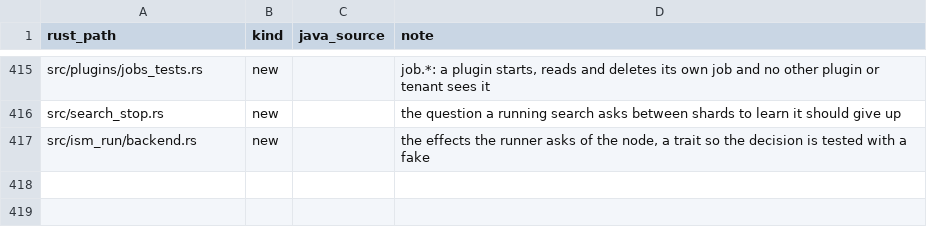
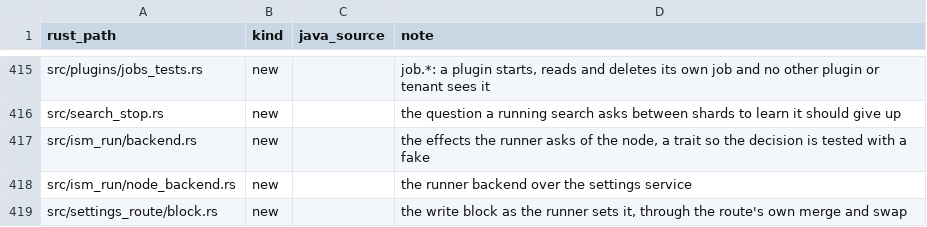
Before and after one commit to huyz0/opensearch-serverless, a TSV file: crates/node/port-map.tsv, drawn as a sheet; only a part is shown, gaps mark what is left out.

```diff
--- a/crates/node/port-map.tsv
+++ b/crates/node/port-map.tsv
@@ -417 +417,3 @@ src/search_stop.rs	new		the question a running search asks between shards to lea
 src/ism_run/backend.rs	new		the effects the runner asks of the node, a trait so the decision is tested with a fake
+src/ism_run/node_backend.rs	new		the runner backend over the settings service
+src/settings_route/block.rs	new		the write block as the runner sets it, through the route's own merge and swap
```
Also changed, not shown: 6 other files.
